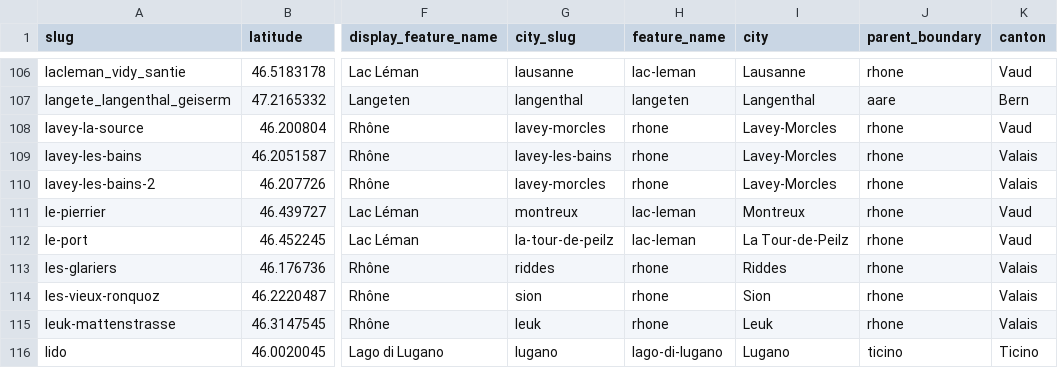
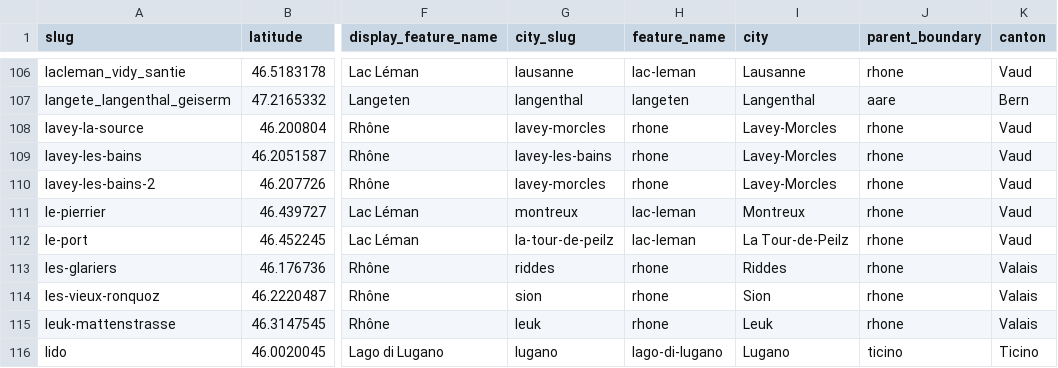
Before and after one commit to hammerdirt-analyst/feb_2024, a CSV file: data/end_process/beaches.csv, drawn as a sheet; only a part is shown, gaps mark what is left out; the diff names each change by its address in the sheet, - before the commit and + after, or states it on an @@ line.

```diff
--- a/data/end_process/beaches.csv
+++ b/data/end_process/beaches.csv
-K109:K110 (canton): Valais
+K109:K110 (canton): Vaud
```
Also changed, not shown: 4 other files.
